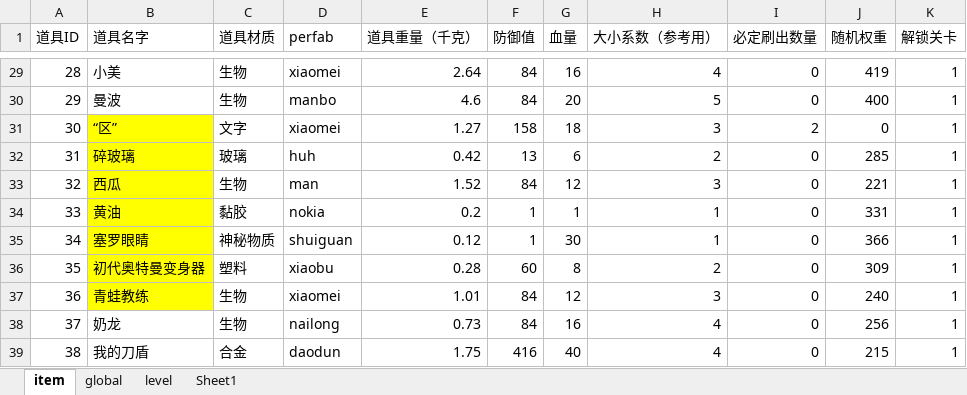
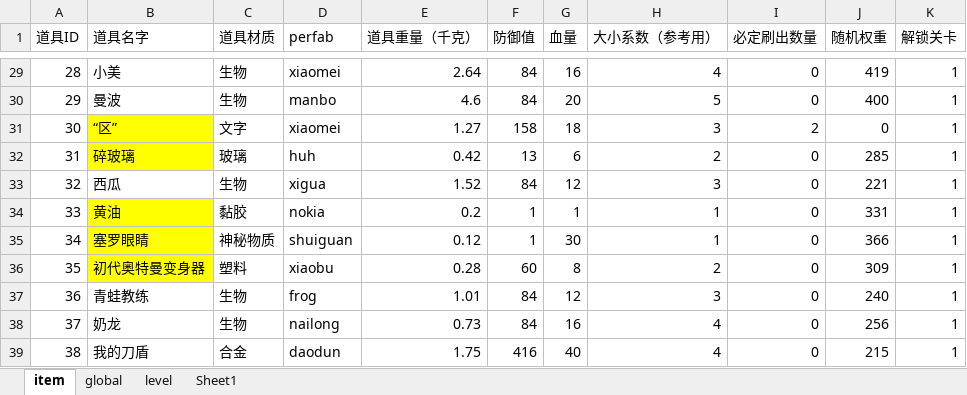
Before and after one commit to xiaotu1234/2026CIGA, an Excel workbook: Assets/Excel/excel.xlsx, sheet item, drawn as a sheet; only a part is shown, gaps mark what is left out; values as stored, in another font and other column widths than the file's, no borders; the diff names each change by its address in the sheet, - before the commit and + after, or states it on an @@ line.

```diff
--- a/Assets/Excel/excel.xlsx (sheet item)
+++ b/Assets/Excel/excel.xlsx (sheet item)
-B33 fill: #FFFF00
+B33 fill: none
-D33 (perfab): man
+D33 (perfab): xigua
-B37 fill: #FFFF00
+B37 fill: none
-D37 (perfab): xiaomei
+D37 (perfab): frog
```
Also changed, not shown: 8 other files.
